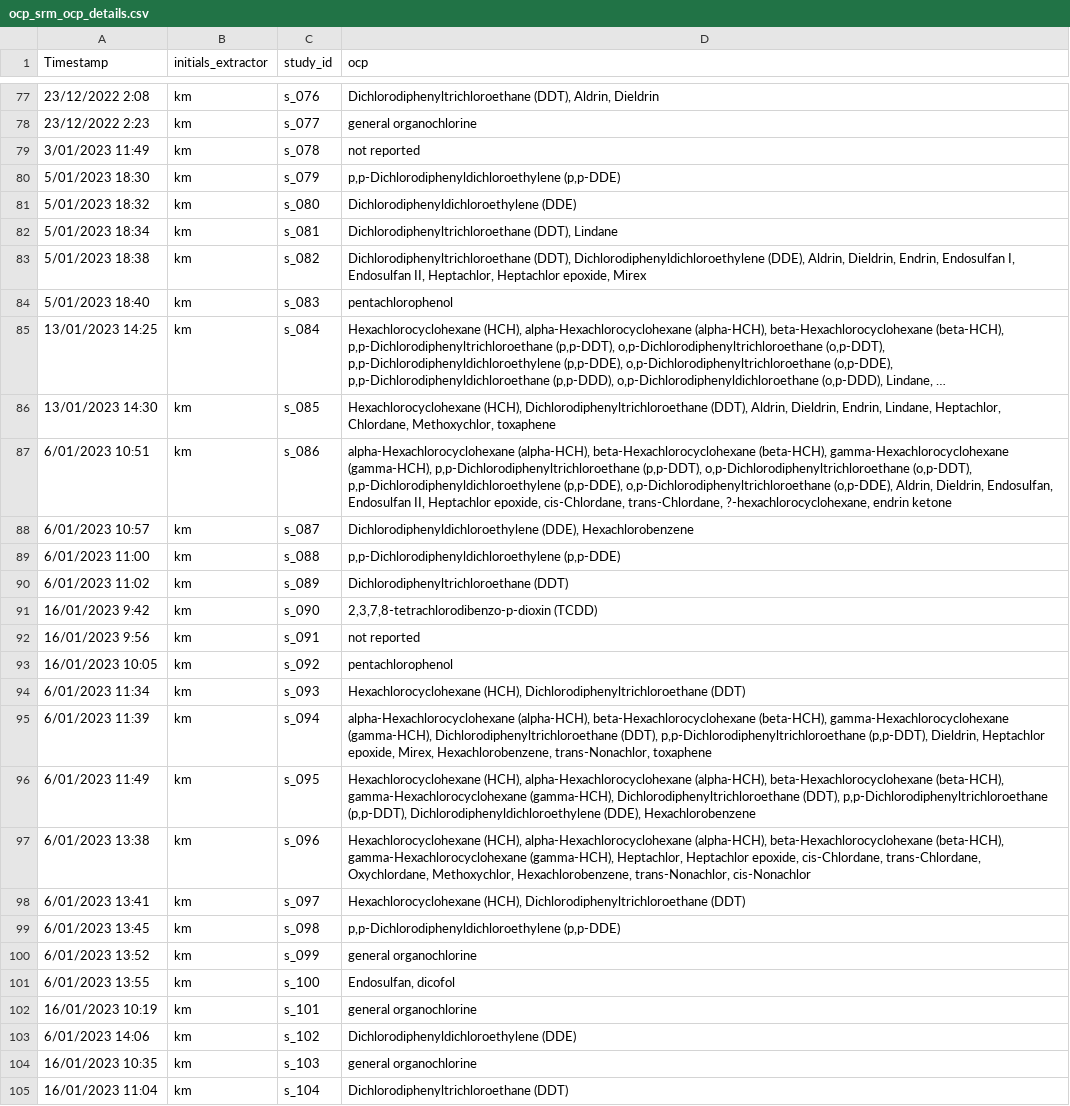
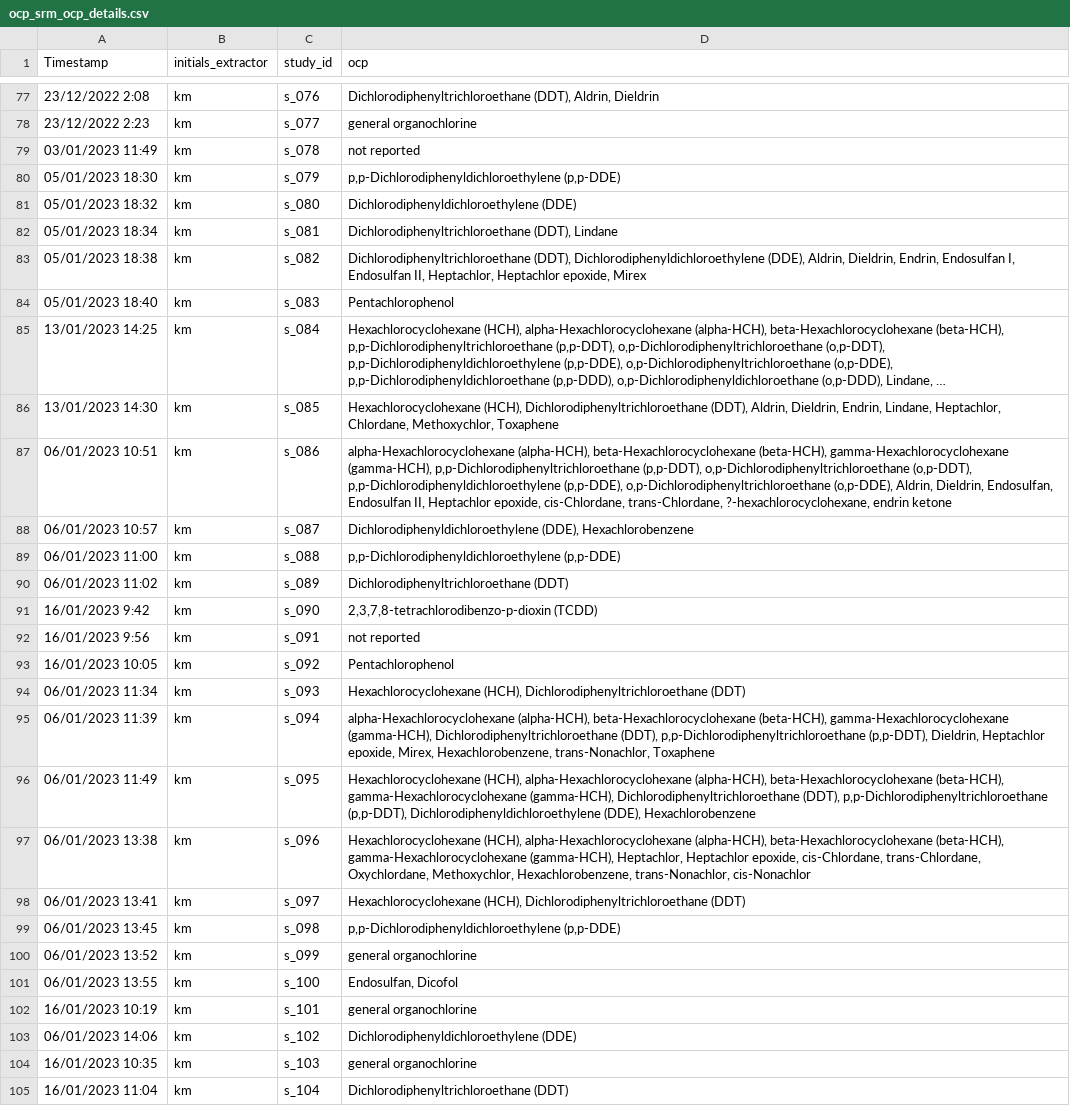
Before and after one commit to KyleMorrison99/organochlorineSRM_analysis, a CSV file: data/ocp_srm_ocp_details.csv, drawn as a sheet; only a part is shown, gaps mark what is left out; long unchanged cells end in …; the diff covers the shown part only; the diff names each change by its address in the sheet, - before the commit and + after, or states it on an @@ line.

```diff
--- a/data/ocp_srm_ocp_details.csv
+++ b/data/ocp_srm_ocp_details.csv
-A79 (Timestamp): 3/01/2023 11:49
+A79 (Timestamp): 03/01/2023 11:49
-A80 (Timestamp): 5/01/2023 18:30
+A80 (Timestamp): 05/01/2023 18:30
-A81 (Timestamp): 5/01/2023 18:32
+A81 (Timestamp): 05/01/2023 18:32
-A82 (Timestamp): 5/01/2023 18:34
+A82 (Timestamp): 05/01/2023 18:34
-A83 (Timestamp): 5/01/2023 18:38
+A83 (Timestamp): 05/01/2023 18:38
-A84 (Timestamp): 5/01/2023 18:40
+A84 (Timestamp): 05/01/2023 18:40
-D84 (ocp): pentachlorophenol
+D84 (ocp): Pentachlorophenol
-D86 (ocp): …Chlordane, Methoxychlor, toxaphene
+D86 (ocp): …Chlordane, Methoxychlor, Toxaphene
-A87 (Timestamp): 6/01/2023 10:51
+A87 (Timestamp): 06/01/2023 10:51
-A88 (Timestamp): 6/01/2023 10:57
+A88 (Timestamp): 06/01/2023 10:57
-A89 (Timestamp): 6/01/2023 11:00
+A89 (Timestamp): 06/01/2023 11:00
-A90 (Timestamp): 6/01/2023 11:02
+A90 (Timestamp): 06/01/2023 11:02
-D93 (ocp): pentachlorophenol
+D93 (ocp): Pentachlorophenol
-A94 (Timestamp): 6/01/2023 11:34
+A94 (Timestamp): 06/01/2023 11:34
-A95 (Timestamp): 6/01/2023 11:39
+A95 (Timestamp): 06/01/2023 11:39
-D95 (ocp): …Hexachlorobenzene, trans-Nonachlor, toxaphene
+D95 (ocp): …Hexachlorobenzene, trans-Nonachlor, Toxaphene
-A96 (Timestamp): 6/01/2023 11:49
+A96 (Timestamp): 06/01/2023 11:49
-A97 (Timestamp): 6/01/2023 13:38
+A97 (Timestamp): 06/01/2023 13:38
-A98 (Timestamp): 6/01/2023 13:41
+A98 (Timestamp): 06/01/2023 13:41
-A99 (Timestamp): 6/01/2023 13:45
+A99 (Timestamp): 06/01/2023 13:45
-A100 (Timestamp): 6/01/2023 13:52
+A100 (Timestamp): 06/01/2023 13:52
-A101 (Timestamp): 6/01/2023 13:55
+A101 (Timestamp): 06/01/2023 13:55
-D101 (ocp): Endosulfan, dicofol
+D101 (ocp): Endosulfan, Dicofol
-A103 (Timestamp): 6/01/2023 14:06
+A103 (Timestamp): 06/01/2023 14:06
```
Also changed, not shown: 20 edited cells elsewhere in this file, 1 other file.
